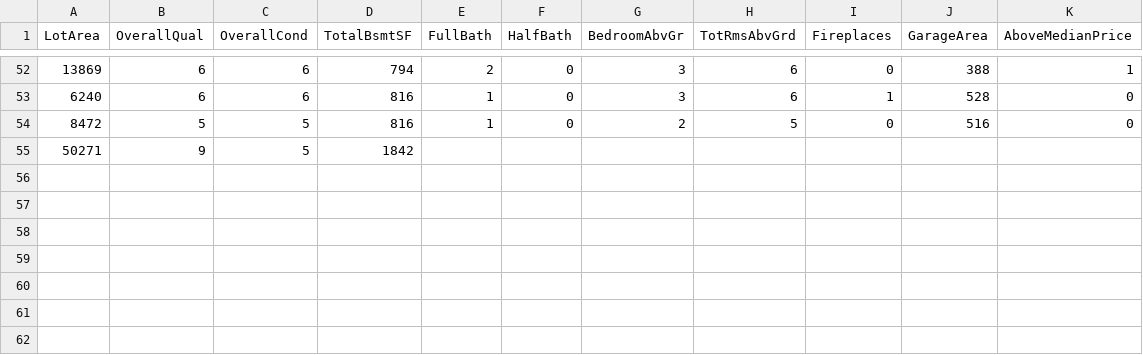
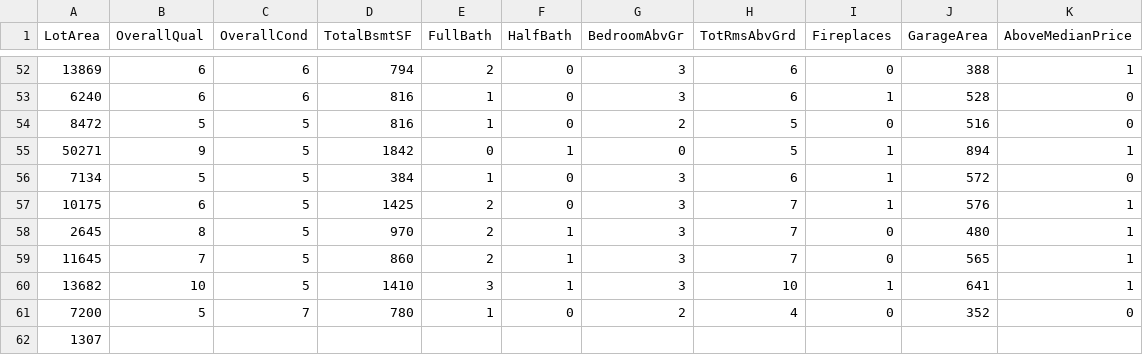
Before and after one commit to reapersy/advanced-neural-net-library, a CSV file: Examples/HousepricesPython/dataset/housepricedata.csv, drawn as a sheet; only a part is shown, gaps mark what is left out.

Commit message:
fixed an error.

```diff
--- a/Examples/HousepricesPython/dataset/housepricedata.csv
+++ b/Examples/HousepricesPython/dataset/housepricedata.csv
@@ -54,2 +54,9 @@ LotArea,OverallQual,OverallCond,TotalBsmtSF,FullBath,HalfBath,BedroomAbvGr,TotRm
 8472,5,5,816,1,0,2,5,0,516,0
-50271,9,5,1842,
+50271,9,5,1842,0,1,0,5,1,894,1
+7134,5,5,384,1,0,3,6,1,572,0
+10175,6,5,1425,2,0,3,7,1,576,1
+2645,8,5,970,2,1,3,7,0,480,1
+11645,7,5,860,2,1,3,7,0,565,1
+13682,10,5,1410,3,1,3,10,1,641,1
+7200,5,7,780,1,0,2,4,0,352,0
+1307
```
